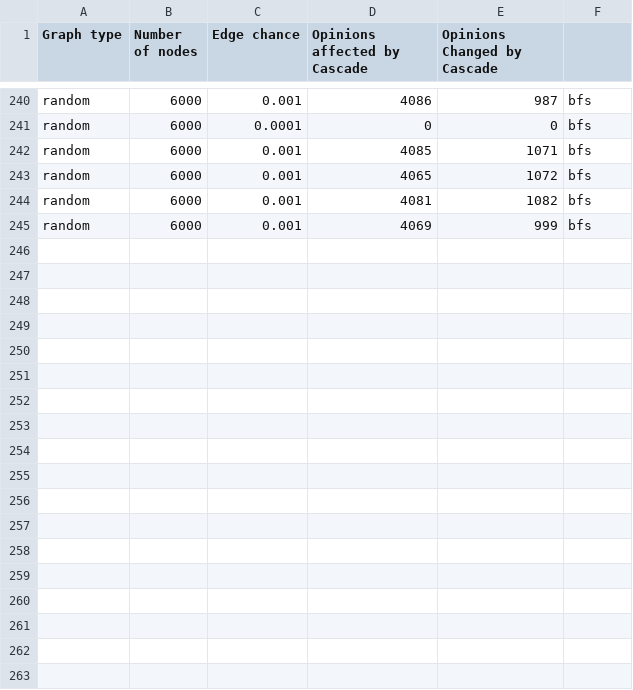
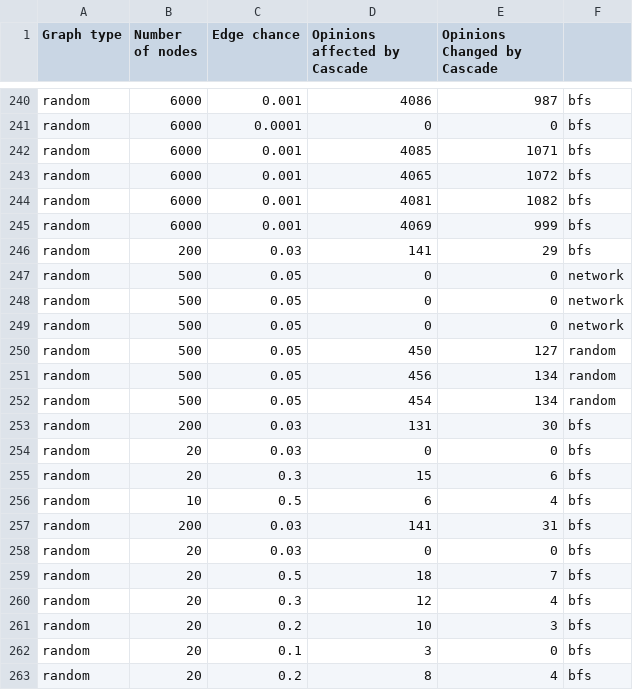
Before and after one commit to miguelalche/graph_information_cascades, a CSV file: results.csv, drawn as a sheet; only a part is shown, gaps mark what is left out.

```diff
--- a/results.csv
+++ b/results.csv
@@ -245 +245,19 @@ random;6000;0.001;4081;1082;bfs
 random;6000;0.001;4069;999;bfs
+random;200;0.03;141;29;bfs
+random;500;0.05;0;0;network
+random;500;0.05;0;0;network
+random;500;0.05;0;0;network
+random;500;0.05;450;127;random
+random;500;0.05;456;134;random
+random;500;0.05;454;134;random
+random;200;0.03;131;30;bfs
+random;20;0.03;0;0;bfs
+random;20;0.3;15;6;bfs
+random;10;0.5;6;4;bfs
+random;200;0.03;141;31;bfs
+random;20;0.03;0;0;bfs
+random;20;0.5;18;7;bfs
+random;20;0.3;12;4;bfs
+random;20;0.2;10;3;bfs
+random;20;0.1;3;0;bfs
+random;20;0.2;8;4;bfs
```
Also changed, not shown: 5 other files.
